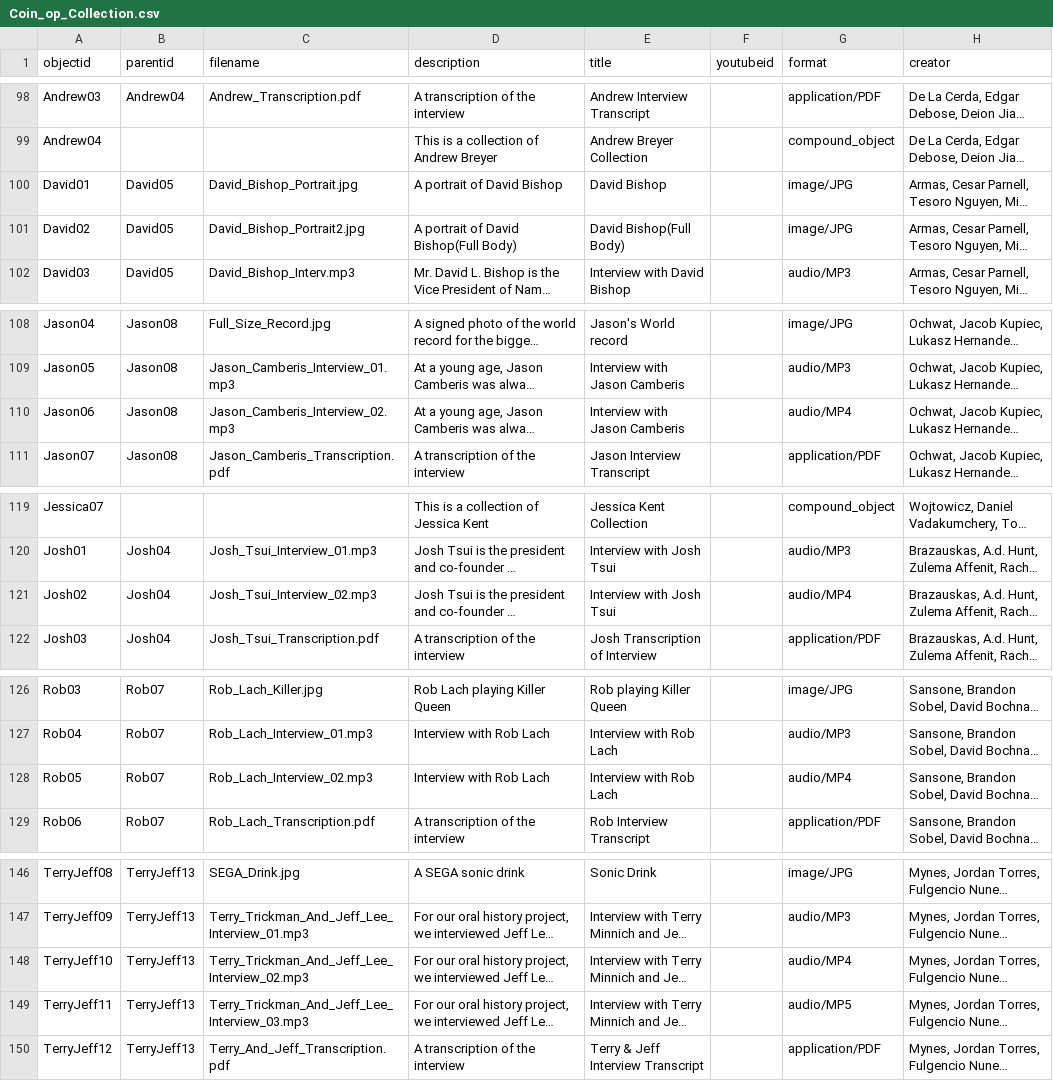
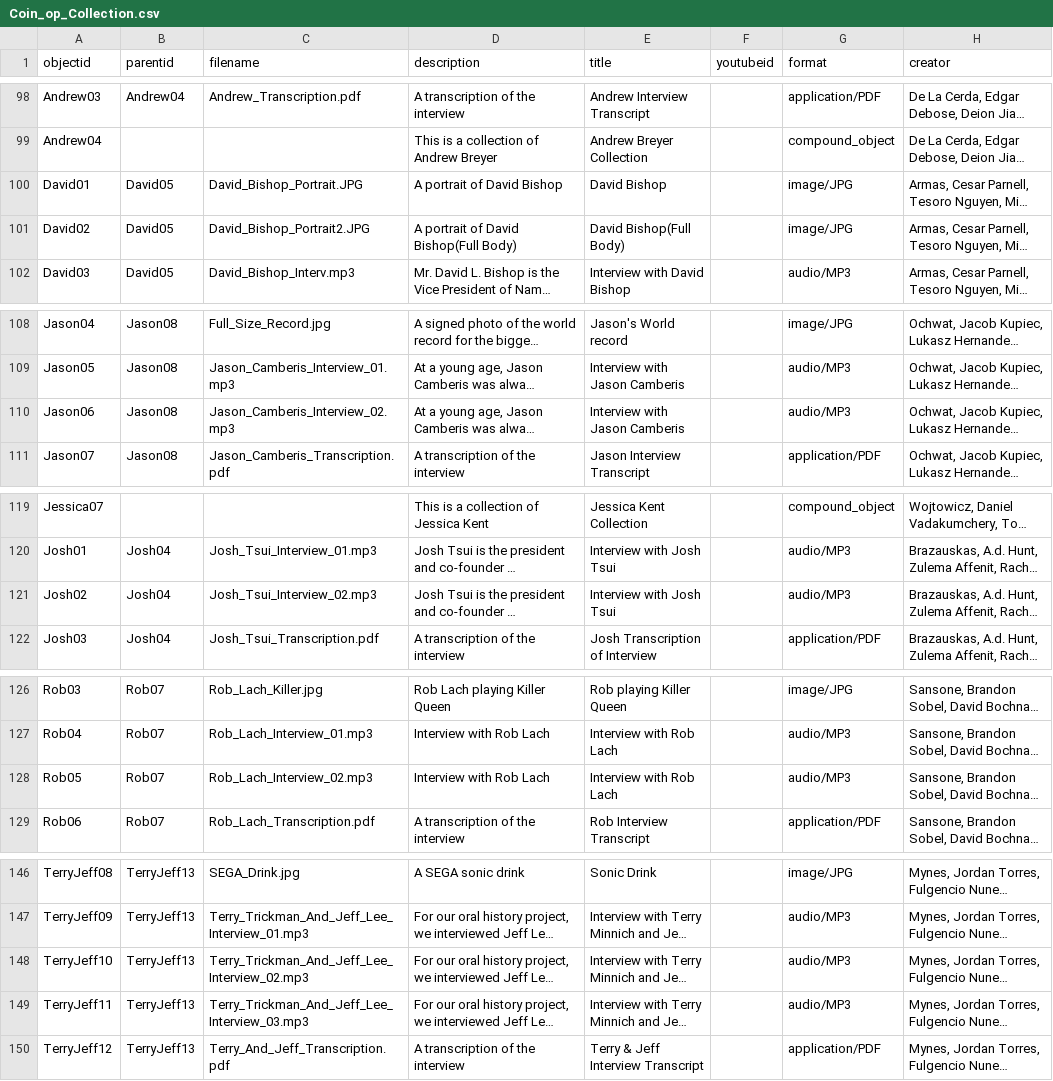
Before and after one commit to strikerZ45/Coin-op, a CSV file: _data/Coin_op_Collection.csv, drawn as a sheet; only a part is shown, gaps mark what is left out; long unchanged cells end in …; the diff covers the shown part only; the diff names each change by its address in the sheet, - before the commit and + after, or states it on an @@ line.

Commit message:
Update Coin_op_Collection.csv

```diff
--- a/_data/Coin_op_Collection.csv
+++ b/_data/Coin_op_Collection.csv
-C100 (filename): David_Bishop_Portrait.jpg
+C100 (filename): David_Bishop_Portrait.JPG
-C101 (filename): David_Bishop_Portrait2.jpg
+C101 (filename): David_Bishop_Portrait2.JPG
-G110 (format): audio/MP4
+G110 (format): audio/MP3
-G121 (format): audio/MP4
+G121 (format): audio/MP3
-G128 (format): audio/MP4
+G128 (format): audio/MP3
-G148 (format): audio/MP4
+G148 (format): audio/MP3
-G149 (format): audio/MP5
+G149 (format): audio/MP3
```
Also changed, not shown: 2 edited cells elsewhere in this file.
